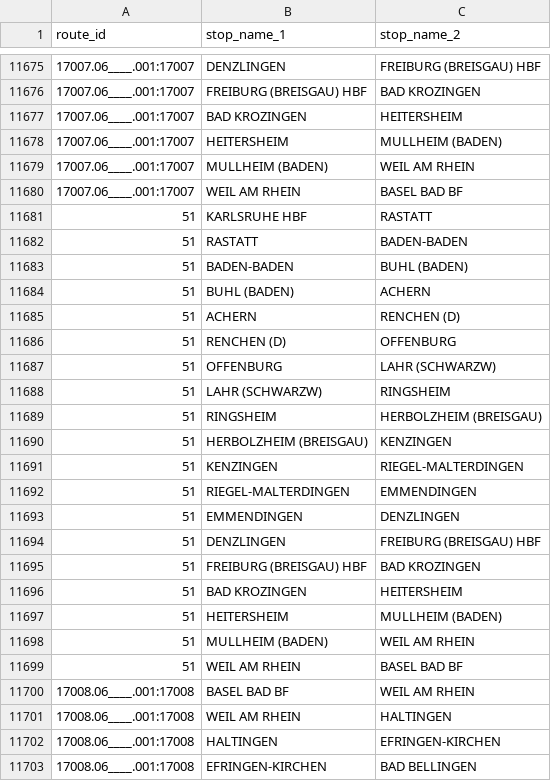
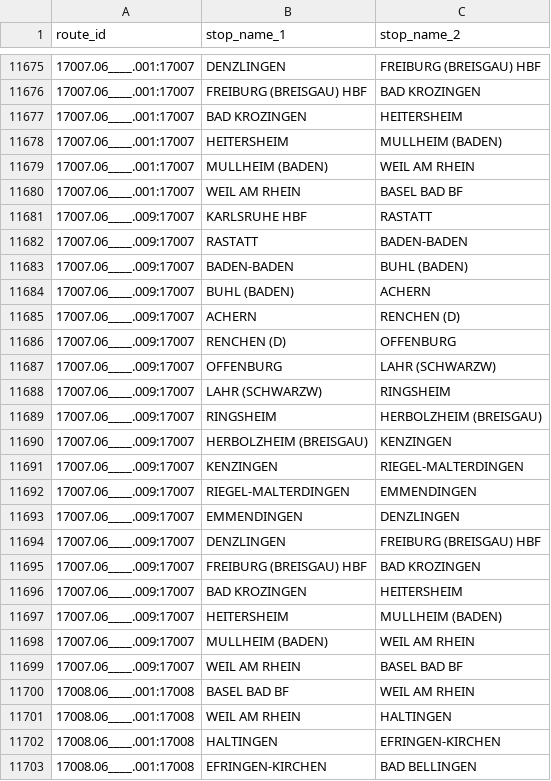
Before and after one commit to AnalysisTrainRailroadsThesisInePolKUL/Thesis_Train, a CSV file: df_for_edges/df_for_edges_Switzerland.csv, drawn as a sheet; only a part is shown, gaps mark what is left out; the diff covers the shown part only.

```diff
--- a/df_for_edges/df_for_edges_Switzerland.csv
+++ b/df_for_edges/df_for_edges_Switzerland.csv
@@ -11680,21 +11680,21 @@
 17007.06____.001:17007,WEIL AM RHEIN,BASEL BAD BF
-51,KARLSRUHE HBF,RASTATT
-51,RASTATT,BADEN-BADEN
-51,BADEN-BADEN,BUHL (BADEN)
-51,BUHL (BADEN),ACHERN
-51,ACHERN,RENCHEN (D)
-51,RENCHEN (D),OFFENBURG
-51,OFFENBURG,LAHR (SCHWARZW)
-51,LAHR (SCHWARZW),RINGSHEIM
-51,RINGSHEIM,HERBOLZHEIM (BREISGAU)
-51,HERBOLZHEIM (BREISGAU),KENZINGEN
-51,KENZINGEN,RIEGEL-MALTERDINGEN
-51,RIEGEL-MALTERDINGEN,EMMENDINGEN
-51,EMMENDINGEN,DENZLINGEN
-51,DENZLINGEN,FREIBURG (BREISGAU) HBF
-51,FREIBURG (BREISGAU) HBF,BAD KROZINGEN
-51,BAD KROZINGEN,HEITERSHEIM
-51,HEITERSHEIM,MULLHEIM (BADEN)
-51,MULLHEIM (BADEN),WEIL AM RHEIN
-51,WEIL AM RHEIN,BASEL BAD BF
+17007.06____.009:17007,KARLSRUHE HBF,RASTATT
+17007.06____.009:17007,RASTATT,BADEN-BADEN
+17007.06____.009:17007,BADEN-BADEN,BUHL (BADEN)
+17007.06____.009:17007,BUHL (BADEN),ACHERN
+17007.06____.009:17007,ACHERN,RENCHEN (D)
+17007.06____.009:17007,RENCHEN (D),OFFENBURG
+17007.06____.009:17007,OFFENBURG,LAHR (SCHWARZW)
+17007.06____.009:17007,LAHR (SCHWARZW),RINGSHEIM
+17007.06____.009:17007,RINGSHEIM,HERBOLZHEIM (BREISGAU)
+17007.06____.009:17007,HERBOLZHEIM (BREISGAU),KENZINGEN
+17007.06____.009:17007,KENZINGEN,RIEGEL-MALTERDINGEN
+17007.06____.009:17007,RIEGEL-MALTERDINGEN,EMMENDINGEN
+17007.06____.009:17007,EMMENDINGEN,DENZLINGEN
+17007.06____.009:17007,DENZLINGEN,FREIBURG (BREISGAU) HBF
+17007.06____.009:17007,FREIBURG (BREISGAU) HBF,BAD KROZINGEN
+17007.06____.009:17007,BAD KROZINGEN,HEITERSHEIM
+17007.06____.009:17007,HEITERSHEIM,MULLHEIM (BADEN)
+17007.06____.009:17007,MULLHEIM (BADEN),WEIL AM RHEIN
+17007.06____.009:17007,WEIL AM RHEIN,BASEL BAD BF
 17008.06____.001:17008,BASEL BAD BF,WEIL AM RHEIN
```
Also changed, not shown: 18 added rows, 18 removed rows, 61 moved rows and 5 edited cells elsewhere in this file, df_for_edges/df_for_edges_Belgium.csv, df_for_edges/df_for_edges_Netherlands.csv, 9 other files.
